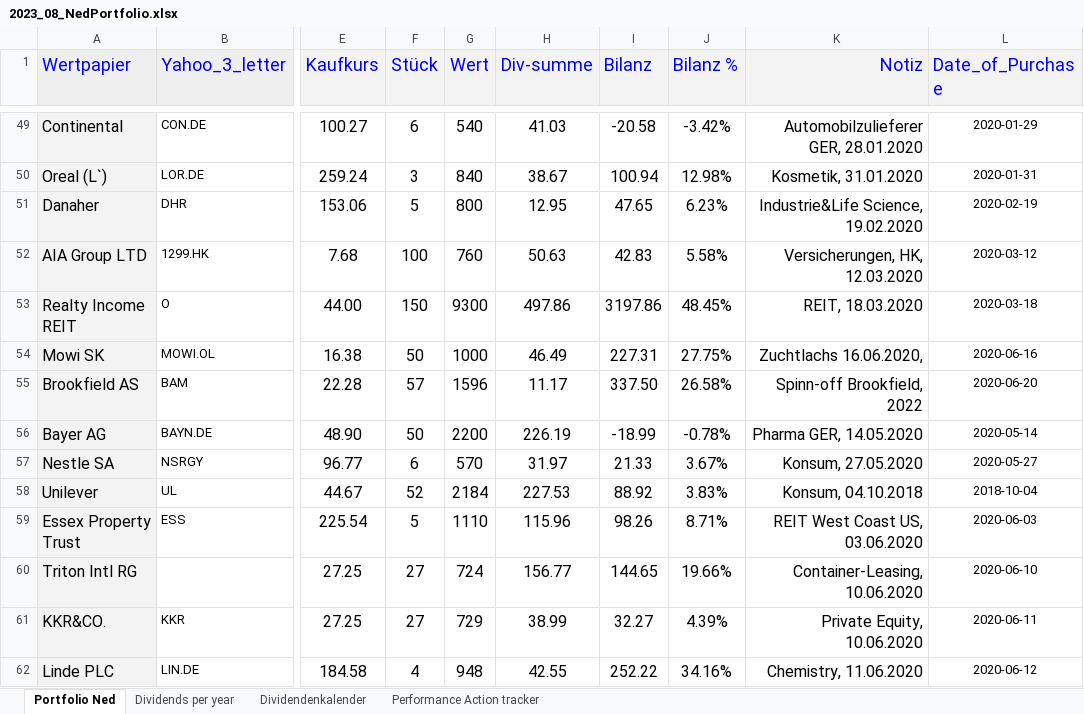
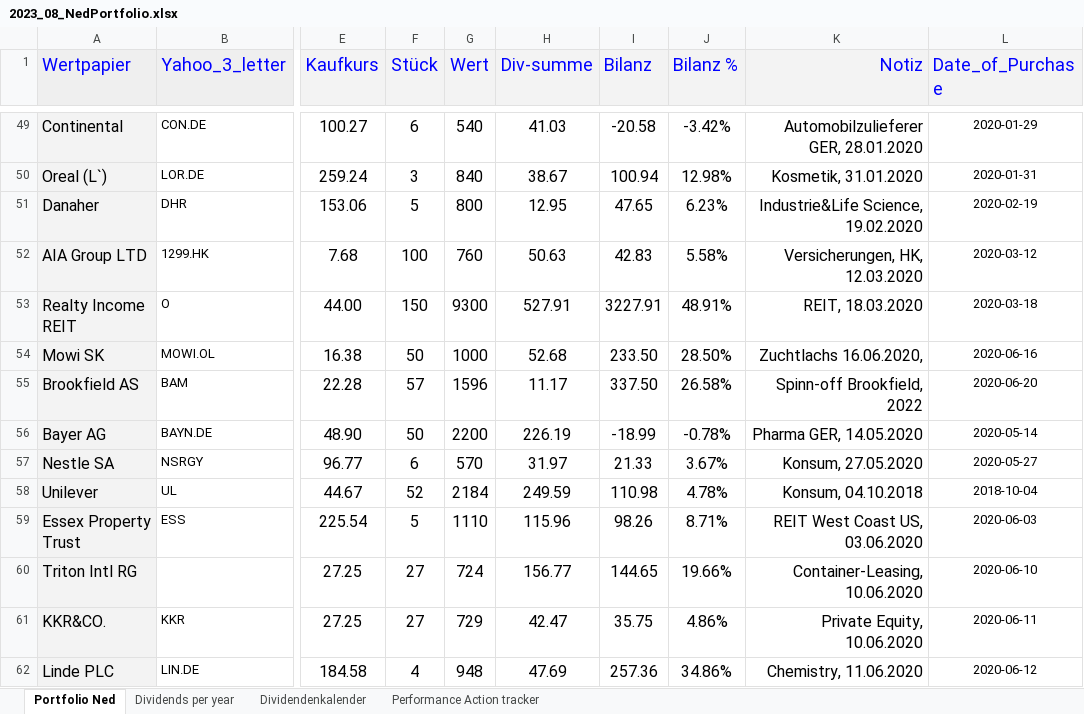
Before and after one commit to NedWitte/Investing2023, an Excel workbook: data/2023_08_NedPortfolio.xlsx, sheet Portfolio Ned, drawn as a sheet; only a part is shown, gaps mark what is left out; values as stored, in another font and other column widths than the file's, no borders; conditional formats not drawn; the diff covers the shown part only; the diff names each change by its address in the sheet, - before the commit and + after, or states it on an @@ line.

```diff
--- a/data/2023_08_NedPortfolio.xlsx (sheet Portfolio Ned)
+++ b/data/2023_08_NedPortfolio.xlsx (sheet Portfolio Ned)
-H53 (Div-summe): 497.86
+H53 (Div-summe): 527.91
-I53 (Bilanz): 3197.86
+I53 (Bilanz): 3227.91
-J53 (Bilanz %): 48.45%
+J53 (Bilanz %): 48.91%
-H54 (Div-summe): 46.49
+H54 (Div-summe): 52.68
-I54 (Bilanz): 227.31
+I54 (Bilanz): 233.50
-J54 (Bilanz %): 27.75%
+J54 (Bilanz %): 28.50%
-H58 (Div-summe): 227.53
+H58 (Div-summe): 249.59
-I58 (Bilanz): 88.92
+I58 (Bilanz): 110.98
-J58 (Bilanz %): 3.83%
+J58 (Bilanz %): 4.78%
-H61 (Div-summe): 38.99
+H61 (Div-summe): 42.47
-I61 (Bilanz): 32.27
+I61 (Bilanz): 35.75
-J61 (Bilanz %): 4.39%
+J61 (Bilanz %): 4.86%
-H62 (Div-summe): 42.55
+H62 (Div-summe): 47.69
-I62 (Bilanz): 252.22
+I62 (Bilanz): 257.36
-J62 (Bilanz %): 34.16%
+J62 (Bilanz %): 34.86%
```
Also changed, not shown: 2 added rows, 1 removed row and 99 edited cells elsewhere in this sheet, sheet Dividendenkalender, sheet Dividends per year, sheet Performance Action tracker, formulas that keep their value, charts or pictures.
